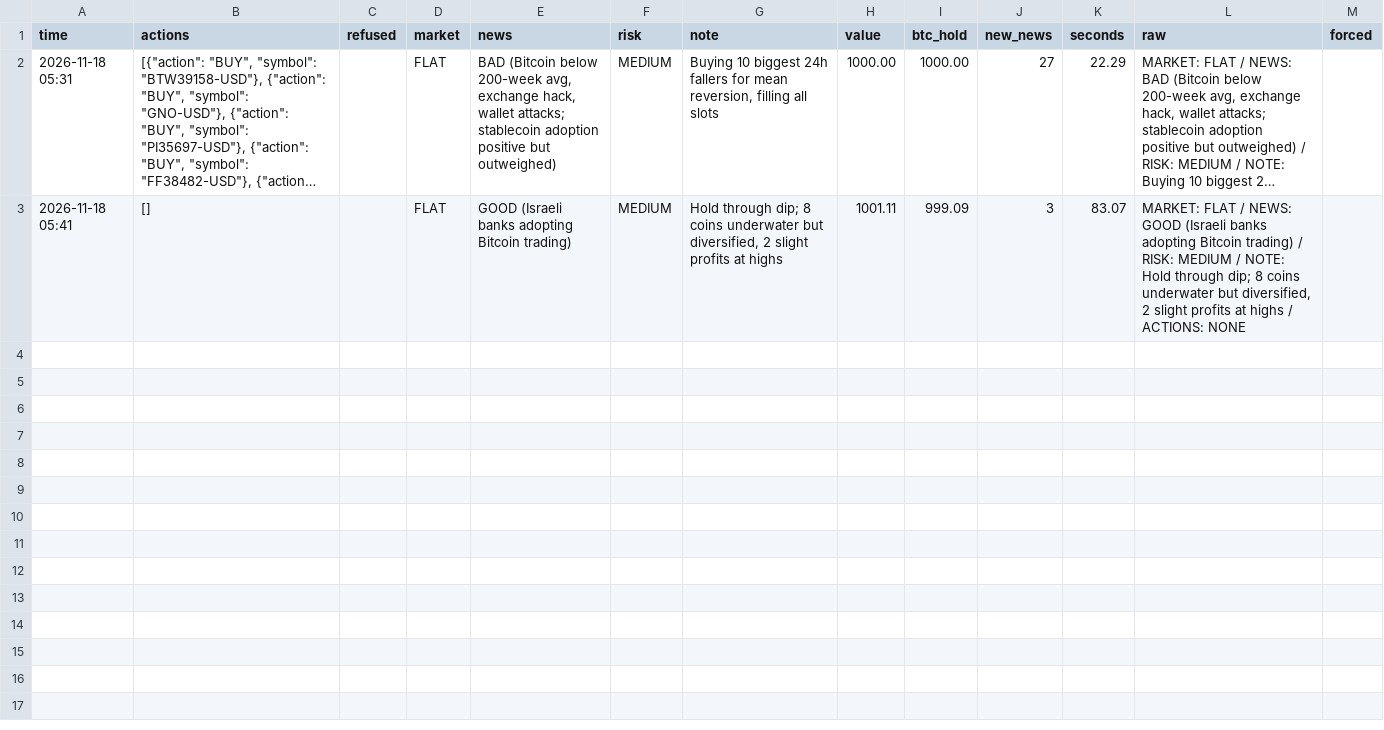
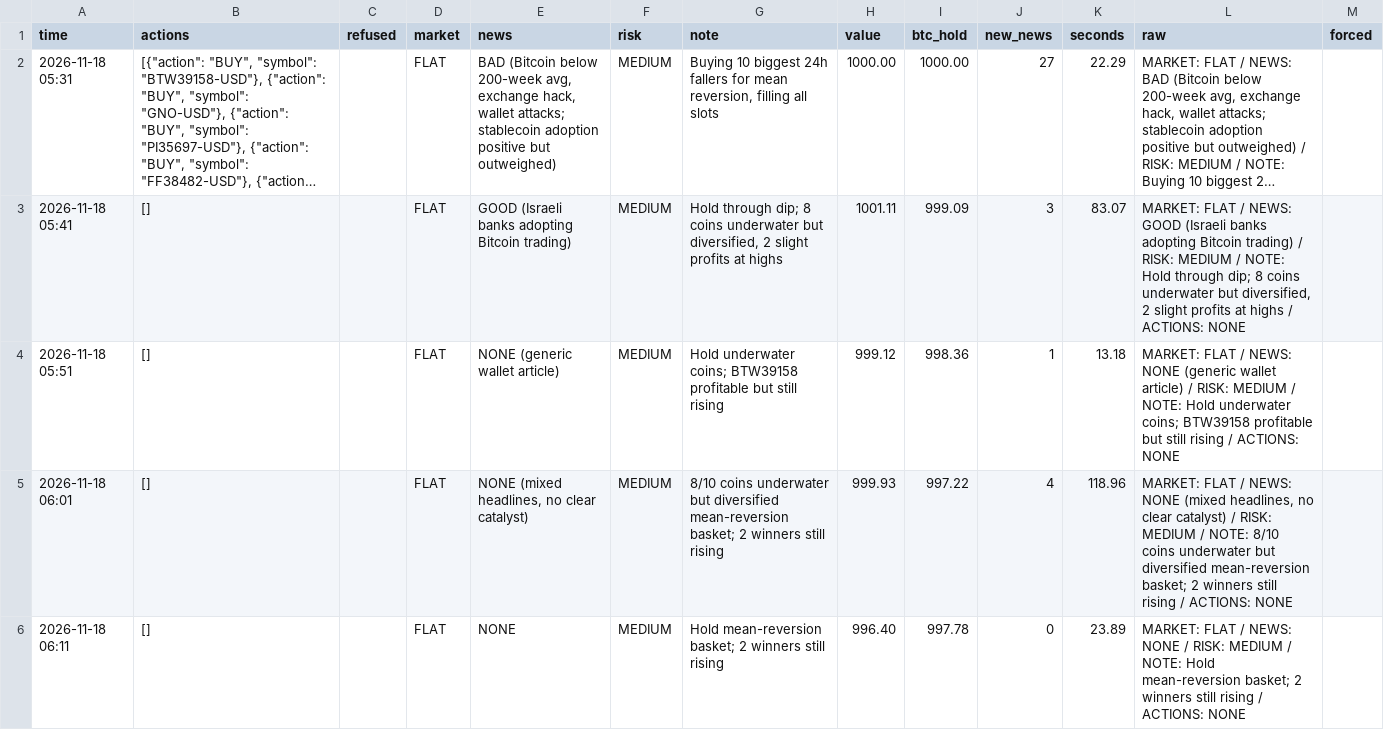
Before and after one commit to osofat100-cmyk/Machine-, a CSV file: crypto/answers_1m_every10_v4b_ultra.csv, drawn as a sheet; only a part is shown; long unchanged cells end in …; the diff covers the shown part only.

```diff
--- a/crypto/answers_1m_every10_v4b_ultra.csv
+++ b/crypto/answers_1m_every10_v4b_ultra.csv
@@ -3 +3,4 @@ time,actions,refused,market,news,risk,note,value,btc_hold,new_news,seconds,raw,f
 2026-11-18 05:41,[],,FLAT,GOOD (Israeli banks adopting Bitcoin trading),MEDIUM,"Hold through dip; 8 coins underwater but diversified, 2 slight profits at highs",1001.11,999.09,3,83.07,"MARKET: FLAT / NEWS: GOOD (Israeli banks adopting Bitcoin trading) / RISK: MEDIUM / NOTE: Hold through dip; 8 coins underwater but diversified, 2 slight profits at highs / ACTIONS: NONE",
+2026-11-18 05:51,[],,FLAT,NONE (generic wallet article),MEDIUM,Hold underwater coins; BTW39158 profitable but still rising,999.12,998.36,1,13.18,MARKET: FLAT / NEWS: NONE (generic wallet article) / RISK: MEDIUM / NOTE: Hold underwater coins; BTW39158 profitable but still rising / ACTIONS: NONE,
+2026-11-18 06:01,[],,FLAT,"NONE (mixed headlines, no clear catalyst)",MEDIUM,8/10 coins underwater but diversified mean-reversion basket; 2 winners still rising,999.93,997.22,4,118.96,"MARKET: FLAT / NEWS: NONE (mixed headlines, no clear catalyst) / RISK: MEDIUM / NOTE: 8/10 coins underwater but diversified mean-reversion basket; 2 winners still rising / ACTIONS: NONE",
+2026-11-18 06:11,[],,FLAT,NONE,MEDIUM,Hold mean-reversion basket; 2 winners still rising,996.40,997.78,0,23.89,MARKET: FLAT / NEWS: NONE / RISK: MEDIUM / NOTE: Hold mean-reversion basket; 2 winners still rising / ACTIONS: NONE,
```
Also changed, not shown: 8 added rows elsewhere in this file, crypto/answers_1m_every5_v4b_ultra.csv, crypto/answers_1m_every60_v4b_ultra.csv, 24 other files.
